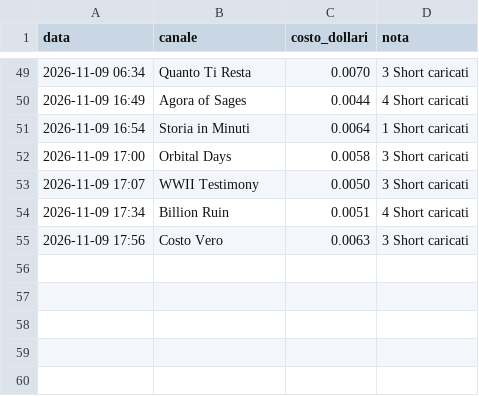
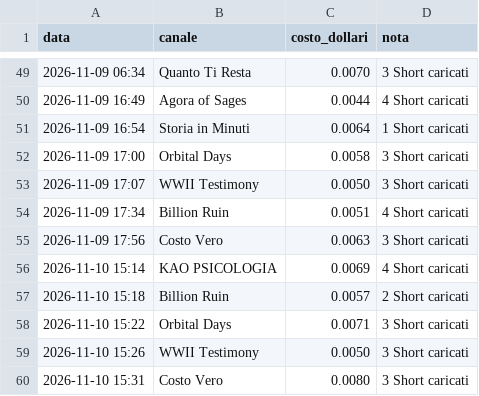
Before and after one commit to gggweb23-gif/ambience, a TSV file: coach/costi/shorts.tsv, drawn as a sheet; only a part is shown, gaps mark what is left out.

Commit message:
Costi Short

```diff
--- a/coach/costi/shorts.tsv
+++ b/coach/costi/shorts.tsv
@@ -55 +55,6 @@ data	canale	costo_dollari	nota
 2026-11-09 17:56	Costo Vero	0.0063	3 Short caricati
+2026-11-10 15:14	KAO PSICOLOGIA	0.0069	4 Short caricati
+2026-11-10 15:18	Billion Ruin	0.0057	2 Short caricati
+2026-11-10 15:22	Orbital Days	0.0071	3 Short caricati
+2026-11-10 15:26	WWII Testimony	0.0050	3 Short caricati
+2026-11-10 15:31	Costo Vero	0.0080	3 Short caricati
```
